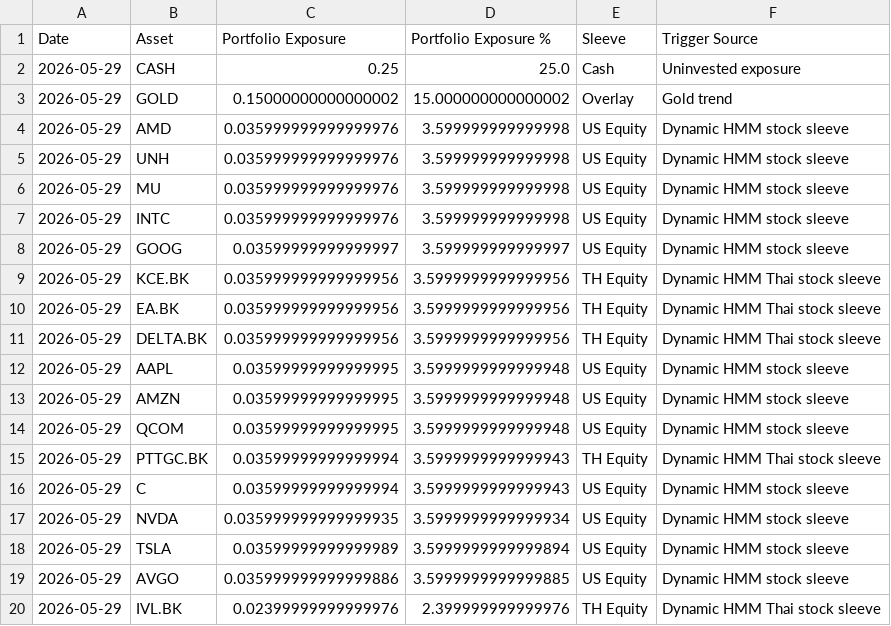
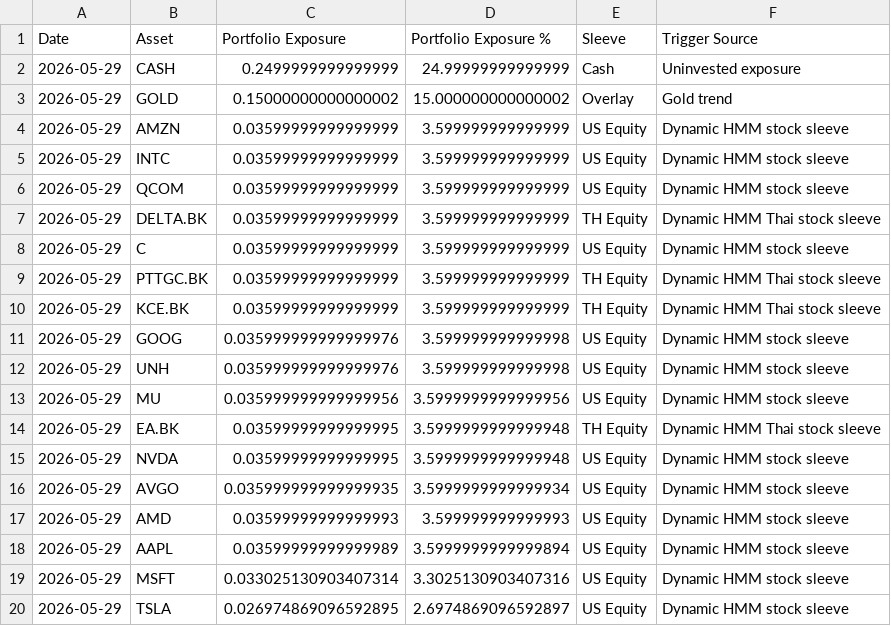
Before and after one commit to pong0401/port_opt_advance, a CSV file: result/us_th_best_asset_sweep_latest_effective_weights_live_thb.csv, drawn as a sheet.

```diff
--- a/result/us_th_best_asset_sweep_latest_effective_weights_live_thb.csv
+++ b/result/us_th_best_asset_sweep_latest_effective_weights_live_thb.csv
@@ -1,20 +1,20 @@
 Date,Asset,Portfolio Exposure,Portfolio Exposure %,Sleeve,Trigger Source
-2026-05-29,CASH,0.25,25.0,Cash,Uninvested exposure
+2026-05-29,CASH,0.2499999999999999,24.99999999999999,Cash,Uninvested exposure
 2026-05-29,GOLD,0.15000000000000002,15.000000000000002,Overlay,Gold trend
-2026-05-29,AMD,0.035999999999999976,3.599999999999998,US Equity,Dynamic HMM stock sleeve
+2026-05-29,AMZN,0.03599999999999999,3.599999999999999,US Equity,Dynamic HMM stock sleeve
+2026-05-29,INTC,0.03599999999999999,3.599999999999999,US Equity,Dynamic HMM stock sleeve
+2026-05-29,QCOM,0.03599999999999999,3.599999999999999,US Equity,Dynamic HMM stock sleeve
+2026-05-29,DELTA.BK,0.03599999999999999,3.599999999999999,TH Equity,Dynamic HMM Thai stock sleeve
+2026-05-29,C,0.03599999999999999,3.599999999999999,US Equity,Dynamic HMM stock sleeve
+2026-05-29,PTTGC.BK,0.03599999999999999,3.599999999999999,TH Equity,Dynamic HMM Thai stock sleeve
+2026-05-29,KCE.BK,0.03599999999999999,3.599999999999999,TH Equity,Dynamic HMM Thai stock sleeve
+2026-05-29,GOOG,0.035999999999999976,3.599999999999998,US Equity,Dynamic HMM stock sleeve
 2026-05-29,UNH,0.035999999999999976,3.599999999999998,US Equity,Dynamic HMM stock sleeve
-2026-05-29,MU,0.035999999999999976,3.599999999999998,US Equity,Dynamic HMM stock sleeve
-2026-05-29,INTC,0.035999999999999976,3.599999999999998,US Equity,Dynamic HMM stock sleeve
-2026-05-29,GOOG,0.03599999999999997,3.599999999999997,US Equity,Dynamic HMM stock sleeve
-2026-05-29,KCE.BK,0.035999999999999956,3.5999999999999956,TH Equity,Dynamic HMM Thai stock sleeve
-2026-05-29,EA.BK,0.035999999999999956,3.5999999999999956,TH Equity,Dynamic HMM Thai stock sleeve
-2026-05-29,DELTA.BK,0.035999999999999956,3.5999999999999956,TH Equity,Dynamic HMM Thai stock sleeve
-2026-05-29,AAPL,0.03599999999999995,3.5999999999999948,US Equity,Dynamic HMM stock sleeve
-2026-05-29,AMZN,0.03599999999999995,3.5999999999999948,US Equity,Dynamic HMM stock sleeve
-2026-05-29,QCOM,0.03599999999999995,3.5999999999999948,US Equity,Dynamic HMM stock sleeve
-2026-05-29,PTTGC.BK,0.03599999999999994,3.5999999999999943,TH Equity,Dynamic HMM Thai stock sleeve
-2026-05-29,C,0.03599999999999994,3.5999999999999943,US Equity,Dynamic HMM stock sleeve
-2026-05-29,NVDA,0.035999999999999935,3.5999999999999934,US Equity,Dynamic HMM stock sleeve
-2026-05-29,TSLA,0.03599999999999989,3.5999999999999894,US Equity,Dynamic HMM stock sleeve
-2026-05-29,AVGO,0.035999999999999886,3.5999999999999885,US Equity,Dynamic HMM stock sleeve
-2026-05-29,IVL.BK,0.02399999999999976,2.399999999999976,TH Equity,Dynamic HMM Thai stock sleeve
+2026-05-29,MU,0.035999999999999956,3.5999999999999956,US Equity,Dynamic HMM stock sleeve
+2026-05-29,EA.BK,0.03599999999999995,3.5999999999999948,TH Equity,Dynamic HMM Thai stock sleeve
+2026-05-29,NVDA,0.03599999999999995,3.5999999999999948,US Equity,Dynamic HMM stock sleeve
+2026-05-29,AVGO,0.035999999999999935,3.5999999999999934,US Equity,Dynamic HMM stock sleeve
+2026-05-29,AMD,0.03599999999999993,3.599999999999993,US Equity,Dynamic HMM stock sleeve
+2026-05-29,AAPL,0.03599999999999989,3.5999999999999894,US Equity,Dynamic HMM stock sleeve
+2026-05-29,MSFT,0.033025130903407314,3.3025130903407316,US Equity,Dynamic HMM stock sleeve
+2026-05-29,TSLA,0.026974869096592895,2.6974869096592897,US Equity,Dynamic HMM stock sleeve
```
Also changed, not shown: result/us_th_side_trigger_cash_drag_latest_asset_weights_live_thb.csv, result/us_th_side_trigger_latest_asset_weights_live_thb.csv, 5 other files.
